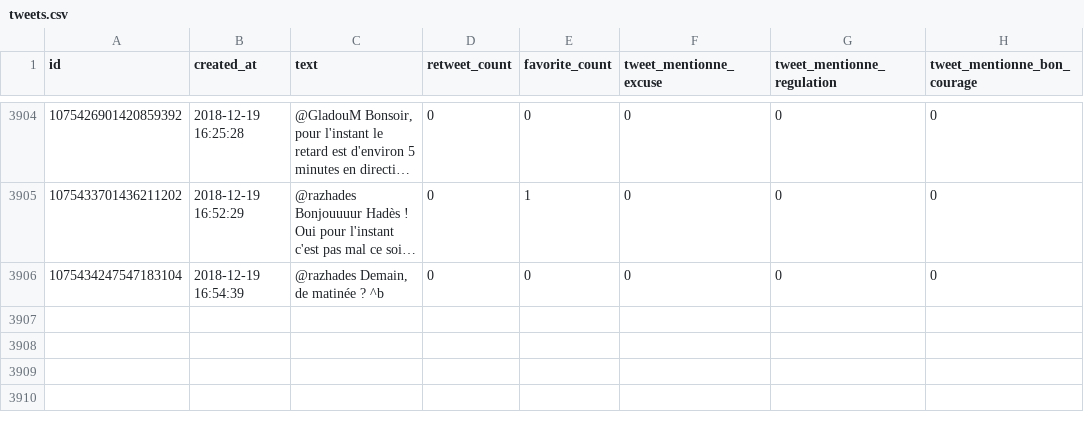
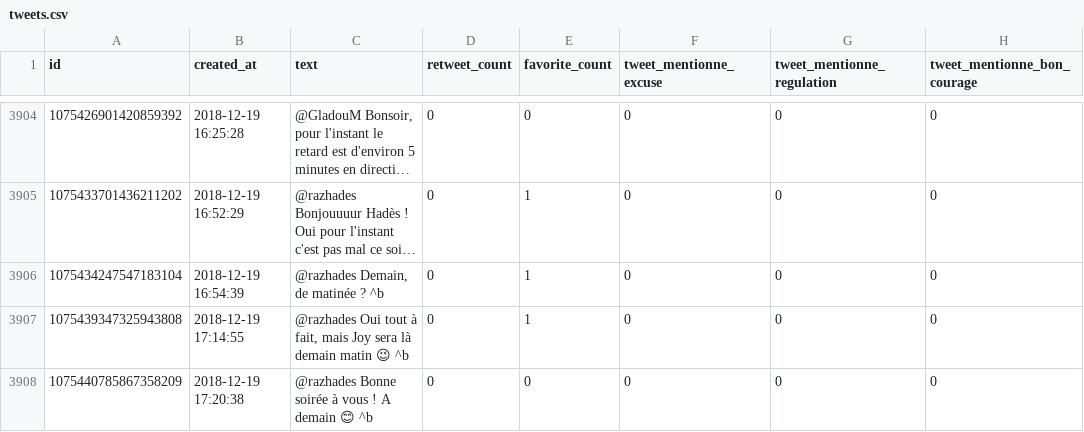
Before and after one commit to AntoineAugusti/tweets-rerb, a CSV file: tweets.csv, drawn as a sheet; only a part is shown, gaps mark what is left out; long unchanged cells end in …; the diff covers the shown part only; the diff names each change by its address in the sheet, - before the commit and + after, or states it on an @@ line.

Commit message:
New tweets at 2018-12-19T18:00:37Z [skip ci]

```diff
--- a/tweets.csv
+++ b/tweets.csv
-E3906 (favorite_count): 0
+E3906 (favorite_count): 1
+row 3907: 1075439347325943808 | 2018-12-19 17:14:55 | @razhades Oui tout à fait, mais Joy sera là demain matin 😉 ^b | 0 | 1 | 0 | 0 | 0
+row 3908: 1075440785867358209 | 2018-12-19 17:20:38 | @razhades Bonne soirée à vous ! A demain 😊 ^b | 0 | 0 | 0 | 0 | 0
```
Also changed, not shown: 2 added rows, 2 moved rows and 1 edited cell elsewhere in this file.
